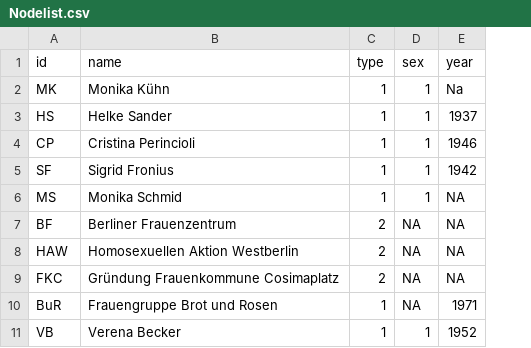
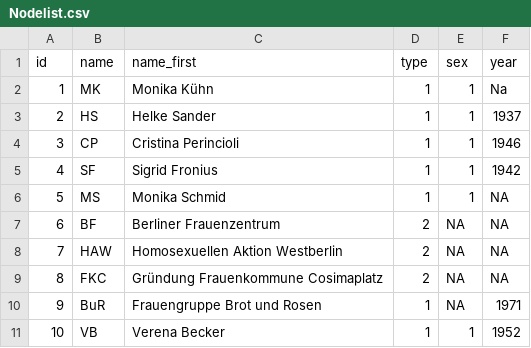
Before and after one commit to lh137-cr/Feminismus, a CSV file: Nodelist.csv, drawn as a sheet; addresses are those after the commit; the diff names each change by its address in the sheet, - before the commit and + after, or states it on an @@ line.

Commit message:
Update Nodelist.csv

```diff
--- a/Nodelist.csv
+++ b/Nodelist.csv
+column A (id), rows 2-11: 1 | 2 | 3 | 4 | 5 | 6 | 7 | 8 | 9 | 10
-B1: id
+B1: name
-C1: name
+C1: name_first
```
